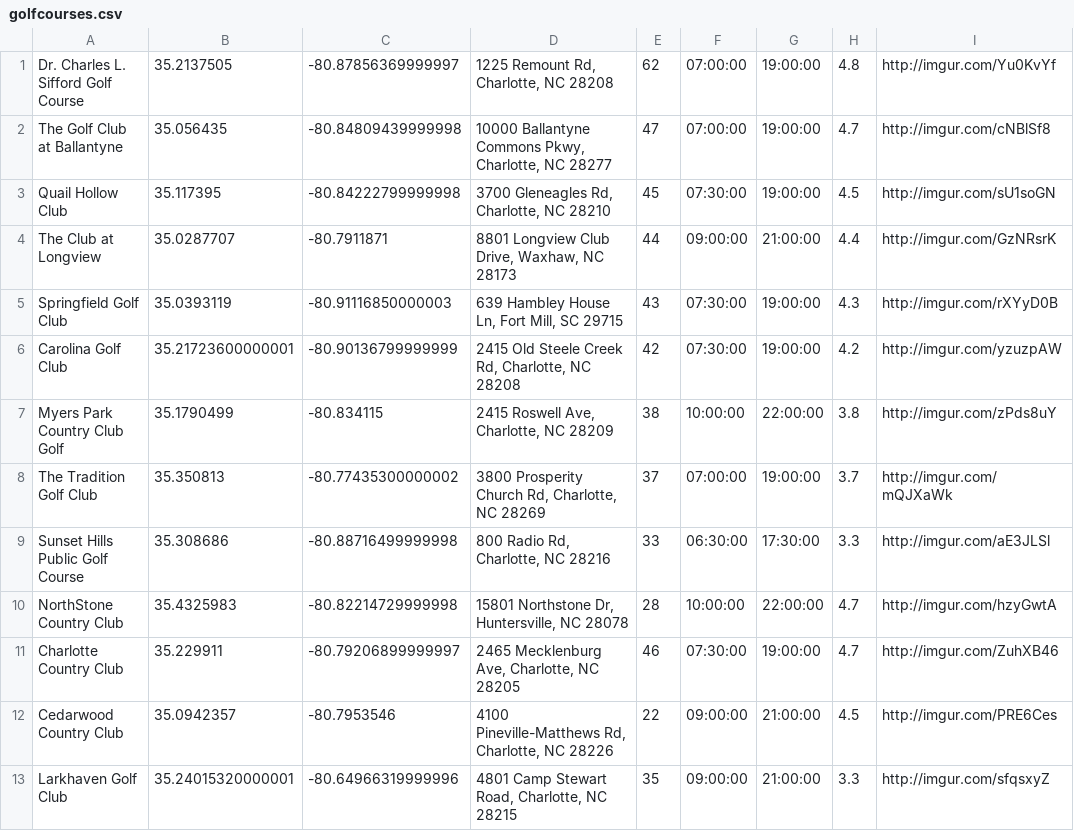
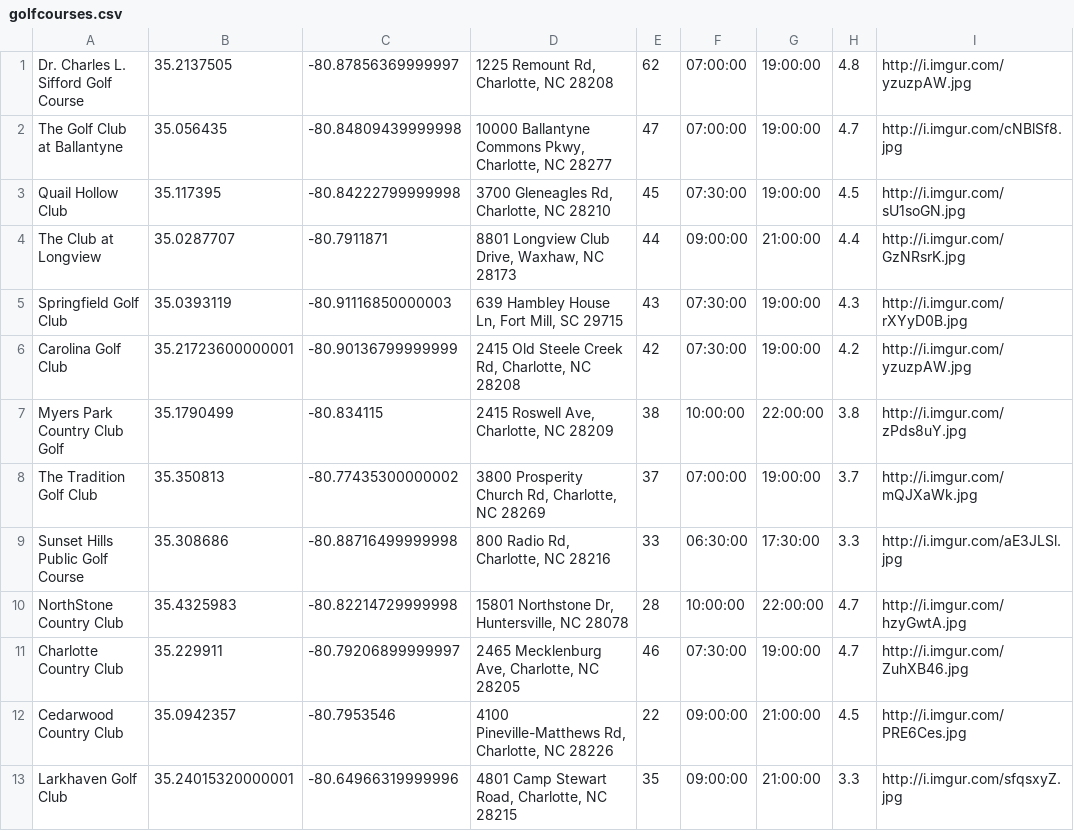
Before and after one commit to bubbabaird/teeup, a CSV file: golfcourses.csv, drawn as a sheet.

```diff
--- a/golfcourses.csv
+++ b/golfcourses.csv
@@ -1,13 +1,13 @@
-Dr. Charles L. Sifford Golf Course,35.2137505,-80.87856369999997,"1225 Remount Rd, Charlotte, NC 28208",62,07:00:00,19:00:00,4.8,http://imgur.com/Yu0KvYf
-The Golf Club at Ballantyne,35.056435,-80.84809439999998,"10000 Ballantyne Commons Pkwy, Charlotte, NC 28277",47,07:00:00,19:00:00,4.7,http://imgur.com/cNBlSf8
-Quail Hollow Club,35.117395,-80.84222799999998,"3700 Gleneagles Rd, Charlotte, NC 28210",45,07:30:00,19:00:00,4.5,http://imgur.com/sU1soGN
-The Club at Longview,35.0287707,-80.7911871,"8801 Longview Club Drive, Waxhaw, NC 28173",44,09:00:00,21:00:00,4.4,http://imgur.com/GzNRsrK
-Springfield Golf Club,35.0393119,-80.91116850000003,"639 Hambley House Ln, Fort Mill, SC 29715",43,07:30:00,19:00:00,4.3,http://imgur.com/rXYyD0B
-Carolina Golf Club,35.21723600000001,-80.90136799999999,"2415 Old Steele Creek Rd, Charlotte, NC 28208",42,07:30:00,19:00:00,4.2,http://imgur.com/yzuzpAW
-Myers Park Country Club Golf,35.1790499,-80.834115,"2415 Roswell Ave, Charlotte, NC 28209",38,10:00:00,22:00:00,3.8,http://imgur.com/zPds8uY
-The Tradition Golf Club,35.350813,-80.77435300000002,"3800 Prosperity Church Rd, Charlotte, NC 28269",37,07:00:00,19:00:00,3.7,http://imgur.com/mQJXaWk
-Sunset Hills Public Golf Course,35.308686,-80.88716499999998,"800 Radio Rd, Charlotte, NC 28216",33,06:30:00,17:30:00,3.3,http://imgur.com/aE3JLSl
-NorthStone Country Club,35.4325983,-80.82214729999998,"15801 Northstone Dr, Huntersville, NC 28078",28,10:00:00,22:00:00,4.7,http://imgur.com/hzyGwtA
-Charlotte Country Club,35.229911,-80.79206899999997,"2465 Mecklenburg Ave, Charlotte, NC 28205",46,07:30:00,19:00:00,4.7,http://imgur.com/ZuhXB46
-Cedarwood Country Club,35.0942357,-80.7953546,"4100 Pineville-Matthews Rd, Charlotte, NC 28226",22,09:00:00,21:00:00,4.5,http://imgur.com/PRE6Ces
-Larkhaven Golf Club,35.24015320000001,-80.64966319999996,"4801 Camp Stewart Road, Charlotte, NC 28215",35,09:00:00,21:00:00,3.3,http://imgur.com/sfqsxyZ
+Dr. Charles L. Sifford Golf Course,35.2137505,-80.87856369999997,"1225 Remount Rd, Charlotte, NC 28208",62,07:00:00,19:00:00,4.8,http://i.imgur.com/yzuzpAW.jpg
+The Golf Club at Ballantyne,35.056435,-80.84809439999998,"10000 Ballantyne Commons Pkwy, Charlotte, NC 28277",47,07:00:00,19:00:00,4.7,http://i.imgur.com/cNBlSf8.jpg
+Quail Hollow Club,35.117395,-80.84222799999998,"3700 Gleneagles Rd, Charlotte, NC 28210",45,07:30:00,19:00:00,4.5,http://i.imgur.com/sU1soGN.jpg
+The Club at Longview,35.0287707,-80.7911871,"8801 Longview Club Drive, Waxhaw, NC 28173",44,09:00:00,21:00:00,4.4,http://i.imgur.com/GzNRsrK.jpg
+Springfield Golf Club,35.0393119,-80.91116850000003,"639 Hambley House Ln, Fort Mill, SC 29715",43,07:30:00,19:00:00,4.3,http://i.imgur.com/rXYyD0B.jpg
+Carolina Golf Club,35.21723600000001,-80.90136799999999,"2415 Old Steele Creek Rd, Charlotte, NC 28208",42,07:30:00,19:00:00,4.2,http://i.imgur.com/yzuzpAW.jpg
+Myers Park Country Club Golf,35.1790499,-80.834115,"2415 Roswell Ave, Charlotte, NC 28209",38,10:00:00,22:00:00,3.8,http://i.imgur.com/zPds8uY.jpg
+The Tradition Golf Club,35.350813,-80.77435300000002,"3800 Prosperity Church Rd, Charlotte, NC 28269",37,07:00:00,19:00:00,3.7,http://i.imgur.com/mQJXaWk.jpg
+Sunset Hills Public Golf Course,35.308686,-80.88716499999998,"800 Radio Rd, Charlotte, NC 28216",33,06:30:00,17:30:00,3.3,http://i.imgur.com/aE3JLSl.jpg
+NorthStone Country Club,35.4325983,-80.82214729999998,"15801 Northstone Dr, Huntersville, NC 28078",28,10:00:00,22:00:00,4.7,http://i.imgur.com/hzyGwtA.jpg
+Charlotte Country Club,35.229911,-80.79206899999997,"2465 Mecklenburg Ave, Charlotte, NC 28205",46,07:30:00,19:00:00,4.7,http://i.imgur.com/ZuhXB46.jpg
+Cedarwood Country Club,35.0942357,-80.7953546,"4100 Pineville-Matthews Rd, Charlotte, NC 28226",22,09:00:00,21:00:00,4.5,http://i.imgur.com/PRE6Ces.jpg
+Larkhaven Golf Club,35.24015320000001,-80.64966319999996,"4801 Camp Stewart Road, Charlotte, NC 28215",35,09:00:00,21:00:00,3.3,http://i.imgur.com/sfqsxyZ.jpg
```
Also changed, not shown: 2 other files.
